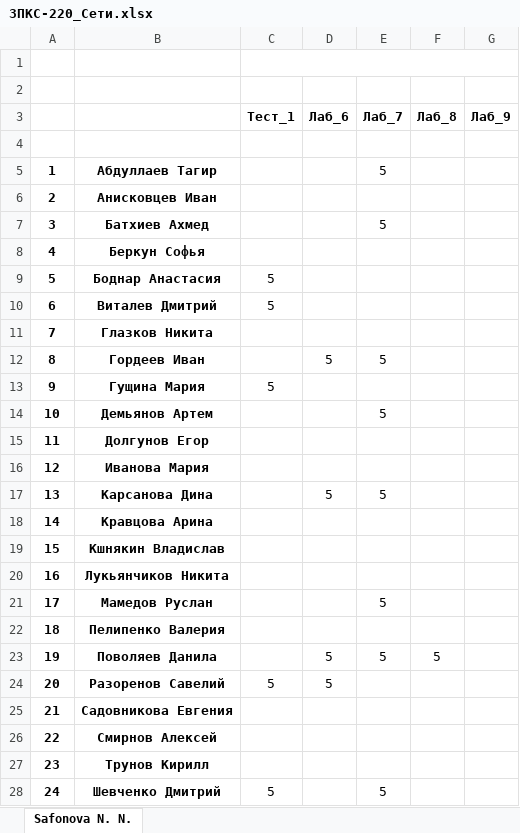
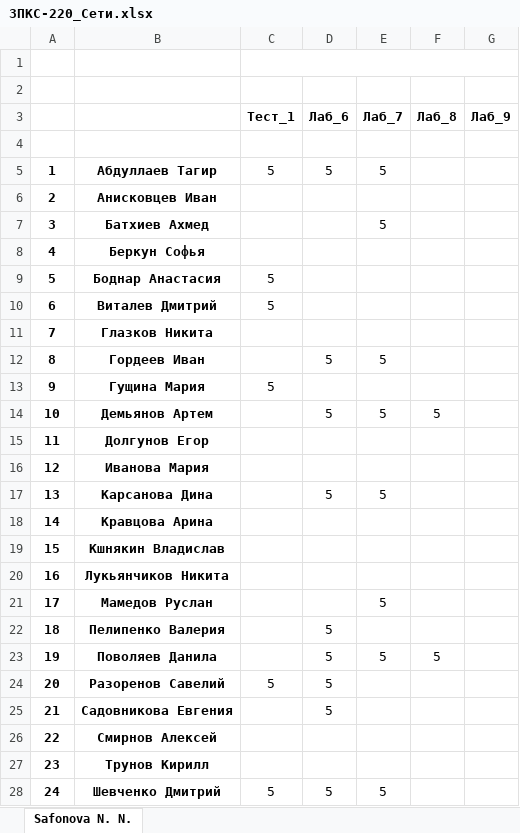
Before and after one commit to IvanSibirevV2/KipFin_Lab_2023_v0_Git0, an Excel workbook: 3ПКС-220/3ПКС-220_Сети.xlsx, sheet Safonova N. N., drawn as a sheet; values as stored, in another font and other column widths than the file's, no borders; the diff names each change by its address in the sheet, - before the commit and + after, or states it on an @@ line.

```diff
--- a/3ПКС-220/3ПКС-220_Сети.xlsx (sheet Safonova N. N.)
+++ b/3ПКС-220/3ПКС-220_Сети.xlsx (sheet Safonova N. N.)
-C5 (Тест_1): (empty)
+C5 (Тест_1): 5
-D5 (Лаб_6): (empty)
+D5 (Лаб_6): 5
-D14 (Лаб_6): (empty)
+D14 (Лаб_6): 5
-F14 (Лаб_8): (empty)
+F14 (Лаб_8): 5
-D22 (Лаб_6): (empty)
+D22 (Лаб_6): 5
-D25 (Лаб_6): (empty)
+D25 (Лаб_6): 5
-D28 (Лаб_6): (empty)
+D28 (Лаб_6): 5
```
Also changed, not shown: 8 other files.
